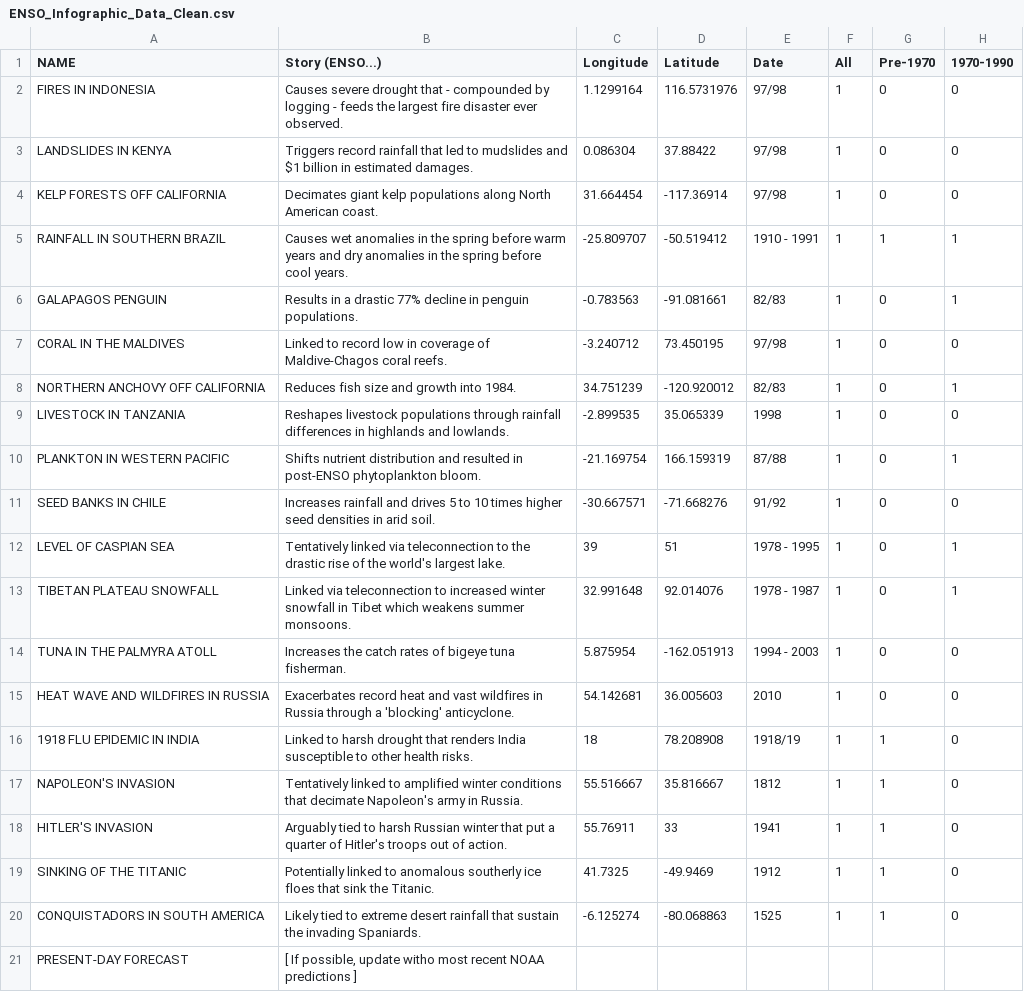
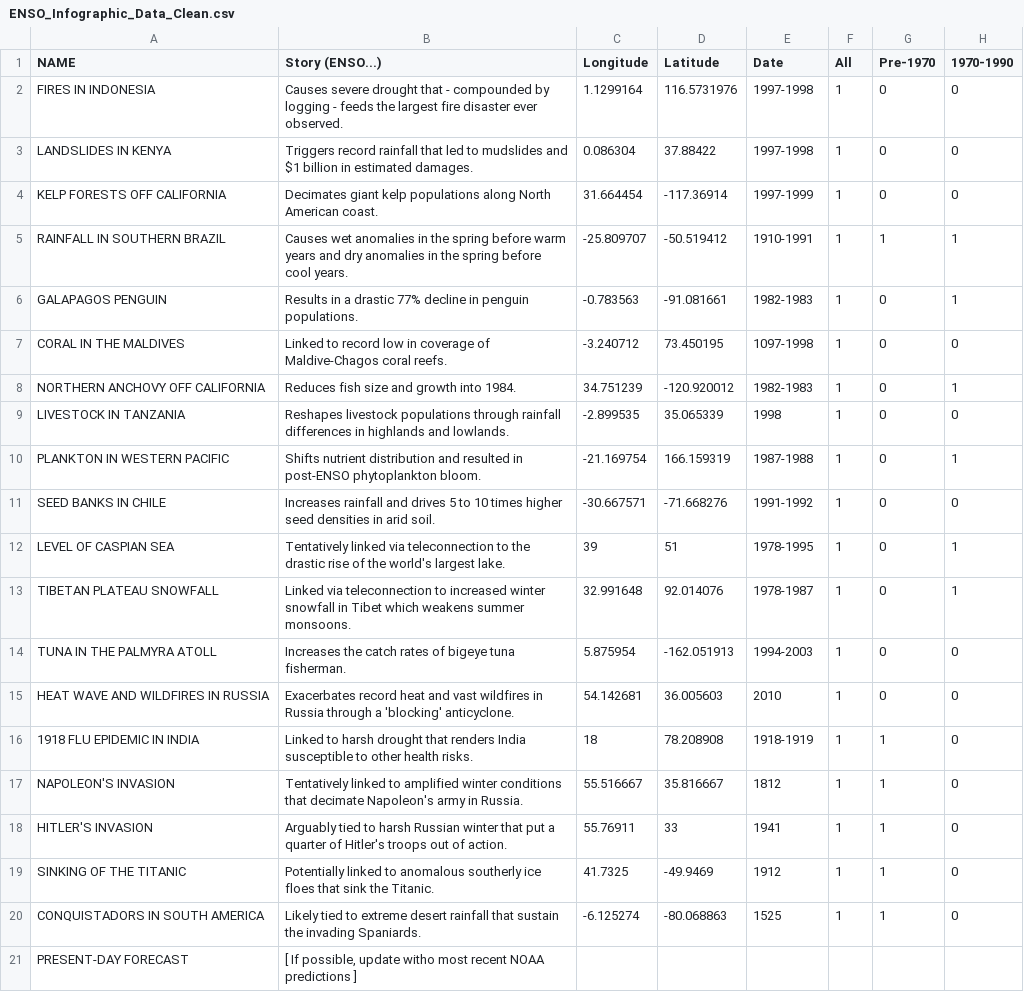
Before and after one commit to juanfrans/Road_to_Paris, a CSV file: data/ENSO_Infographic_Data_Clean.csv, drawn as a sheet; only a part is shown; the diff names each change by its address in the sheet, - before the commit and + after, or states it on an @@ line.

Commit message:
Added date to description

```diff
--- a/data/ENSO_Infographic_Data_Clean.csv
+++ b/data/ENSO_Infographic_Data_Clean.csv
-E2:E3 (Date): 97/98
+E2:E3 (Date): 1997-1998
-E4 (Date): 97/98
+E4 (Date): 1997-1999
-E5 (Date): 1910 - 1991
+E5 (Date): 1910-1991
-E6 (Date): 82/83
+E6 (Date): 1982-1983
-E7 (Date): 97/98
+E7 (Date): 1097-1998
-E8 (Date): 82/83
+E8 (Date): 1982-1983
-E10 (Date): 87/88
+E10 (Date): 1987-1988
-E11 (Date): 91/92
+E11 (Date): 1991-1992
-E12 (Date): 1978 - 1995
+E12 (Date): 1978-1995
-E13 (Date): 1978 - 1987
+E13 (Date): 1978-1987
-E14 (Date): 1994 - 2003
+E14 (Date): 1994-2003
-E16 (Date): 1918/19
+E16 (Date): 1918-1919
```
Also changed, not shown: 1 other file.
